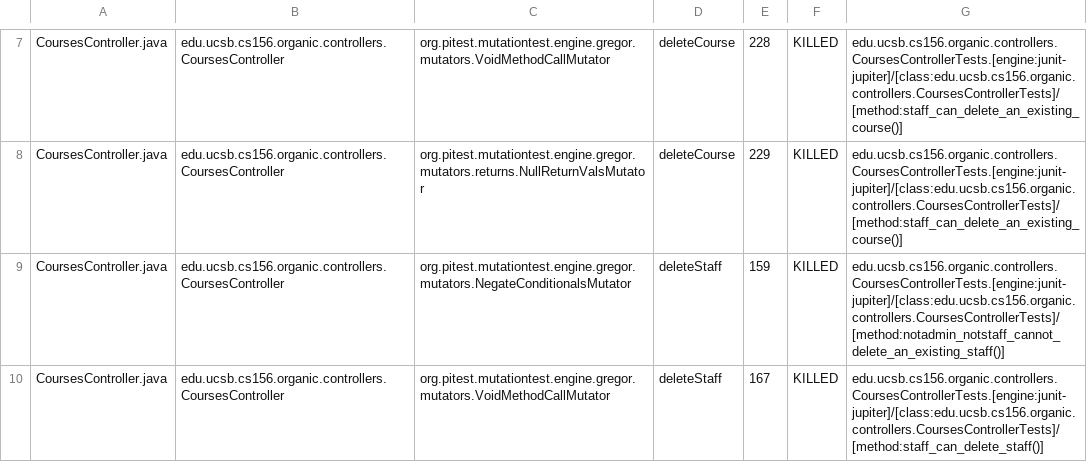
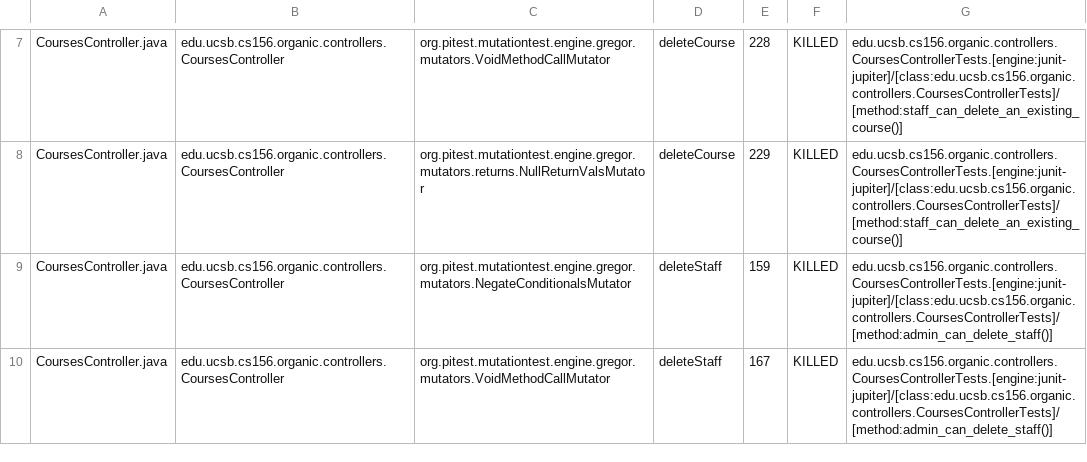
Before and after one commit to ucsb-cs156-f23/proj-organic-f23-6pm-1, a CSV file: prs/62/pitest/mutations.csv, drawn as a sheet; only a part is shown, gaps mark what is left out; the diff covers the shown part only.

Commit message:
Deploying to gh-pages from @ ucsb-cs156-f23/proj-organic-f23-6pm-1@77990758c5fe31c1765a29a3b48bf57bf998e196 🚀

```diff
--- a/prs/62/pitest/mutations.csv
+++ b/prs/62/pitest/mutations.csv
@@ -8,3 +8,3 @@ CoursesController.java,edu.ucsb.cs156.organic.controllers.CoursesController,org.
 CoursesController.java,edu.ucsb.cs156.organic.controllers.CoursesController,org.pitest.mutationtest.engine.gregor.mutators.returns.NullReturnValsMutator,deleteCourse,229,KILLED,edu.ucsb.cs156.organic.controllers.CoursesControllerTests.[engine:junit-jupiter]/[class:edu.ucsb.cs156.organic.controllers.CoursesControllerTests]/[method:staff_can_delete_an_existing_course()]
-CoursesController.java,edu.ucsb.cs156.organic.controllers.CoursesController,org.pitest.mutationtest.engine.gregor.mutators.NegateConditionalsMutator,deleteStaff,159,KILLED,edu.ucsb.cs156.organic.controllers.CoursesControllerTests.[engine:junit-jupiter]/[class:edu.ucsb.cs156.organic.controllers.CoursesControllerTests]/[method:notadmin_notstaff_cannot_delete_an_existing_staff()]
-CoursesController.java,edu.ucsb.cs156.organic.controllers.CoursesController,org.pitest.mutationtest.engine.gregor.mutators.VoidMethodCallMutator,deleteStaff,167,KILLED,edu.ucsb.cs156.organic.controllers.CoursesControllerTests.[engine:junit-jupiter]/[class:edu.ucsb.cs156.organic.controllers.CoursesControllerTests]/[method:staff_can_delete_staff()]
+CoursesController.java,edu.ucsb.cs156.organic.controllers.CoursesController,org.pitest.mutationtest.engine.gregor.mutators.NegateConditionalsMutator,deleteStaff,159,KILLED,edu.ucsb.cs156.organic.controllers.CoursesControllerTests.[engine:junit-jupiter]/[class:edu.ucsb.cs156.organic.controllers.CoursesControllerTests]/[method:admin_can_delete_staff()]
+CoursesController.java,edu.ucsb.cs156.organic.controllers.CoursesController,org.pitest.mutationtest.engine.gregor.mutators.VoidMethodCallMutator,deleteStaff,167,KILLED,edu.ucsb.cs156.organic.controllers.CoursesControllerTests.[engine:junit-jupiter]/[class:edu.ucsb.cs156.organic.controllers.CoursesControllerTests]/[method:admin_can_delete_staff()]
```
Also changed, not shown: 3 edited cells elsewhere in this file, 15 other files.
